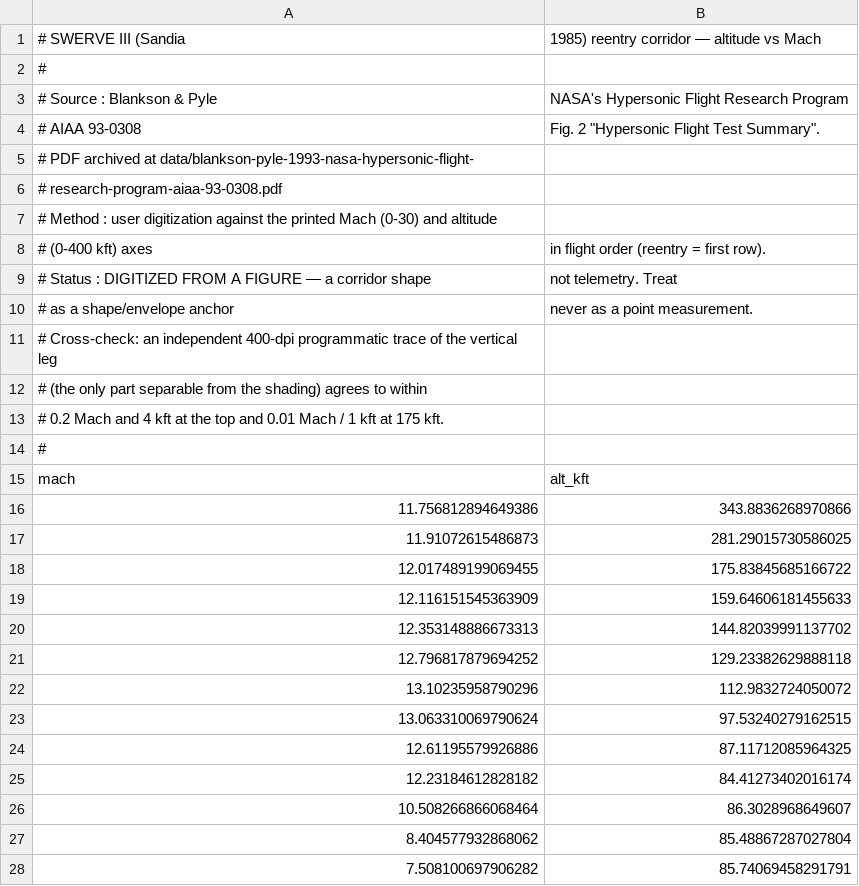
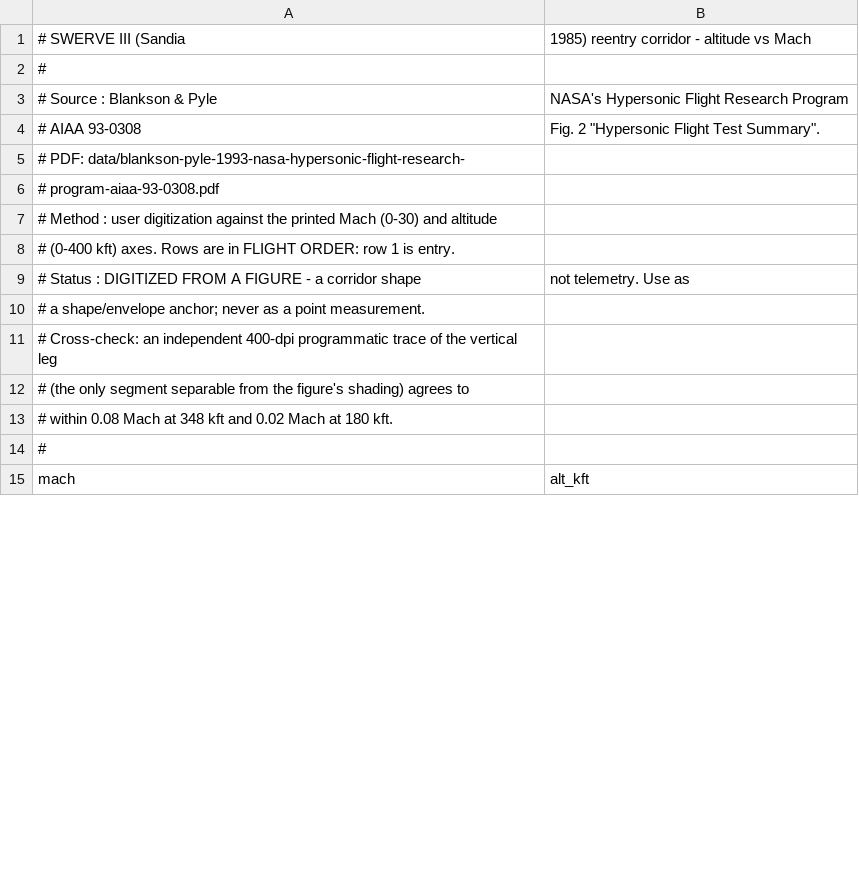
Before and after one commit to armscontrolwonk/GUI-Flyout-Implementation, a CSV file: benchmarks/swerve/swerve_iii_corridor.csv, drawn as a sheet; only a part is shown; the diff covers the shown part only.

```diff
--- a/benchmarks/swerve/swerve_iii_corridor.csv
+++ b/benchmarks/swerve/swerve_iii_corridor.csv
@@ -1,2 +1,2 @@
-# SWERVE III (Sandia, 1985) reentry corridor — altitude vs Mach
+# SWERVE III (Sandia, 1985) reentry corridor - altitude vs Mach
 #
@@ -4,25 +4,12 @@
 #          AIAA 93-0308, Fig. 2 "Hypersonic Flight Test Summary".
-#          PDF archived at data/blankson-pyle-1993-nasa-hypersonic-flight-
-#          research-program-aiaa-93-0308.pdf
+#          PDF: data/blankson-pyle-1993-nasa-hypersonic-flight-research-
+#          program-aiaa-93-0308.pdf
 # Method : user digitization against the printed Mach (0-30) and altitude
-#          (0-400 kft) axes, in flight order (reentry = first row).
-# Status : DIGITIZED FROM A FIGURE — a corridor shape, not telemetry.  Treat
-#          as a shape/envelope anchor, never as a point measurement.
+#          (0-400 kft) axes.  Rows are in FLIGHT ORDER: row 1 is entry.
+# Status : DIGITIZED FROM A FIGURE - a corridor shape, not telemetry.  Use as
+#          a shape/envelope anchor; never as a point measurement.
 # Cross-check: an independent 400-dpi programmatic trace of the vertical leg
-#          (the only part separable from the shading) agrees to within
-#          0.2 Mach and 4 kft at the top and 0.01 Mach / 1 kft at 175 kft.
+#          (the only segment separable from the figure's shading) agrees to
+#          within 0.08 Mach at 348 kft and 0.02 Mach at 180 kft.
 #
 mach,alt_kft
-11.756812894649386,343.8836268970866
-11.91072615486873,281.29015730586025
-12.017489199069455,175.83845685166722
-12.116151545363909,159.64606181455633
-12.353148886673313,144.82039991137702
-12.796817879694252,129.23382629888118
-13.10235958790296,112.9832724050072
-13.063310069790624,97.53240279162515
-12.61195579926886,87.11712085964325
-12.23184612828182,84.41273402016174
-10.508266866068464,86.3028968649607
-8.404577932868062,85.48867287027804
-7.508100697906282,85.74069458291791
```
Also changed, not shown: 22 added rows and 6 removed rows elsewhere in this file, 1 other file.
